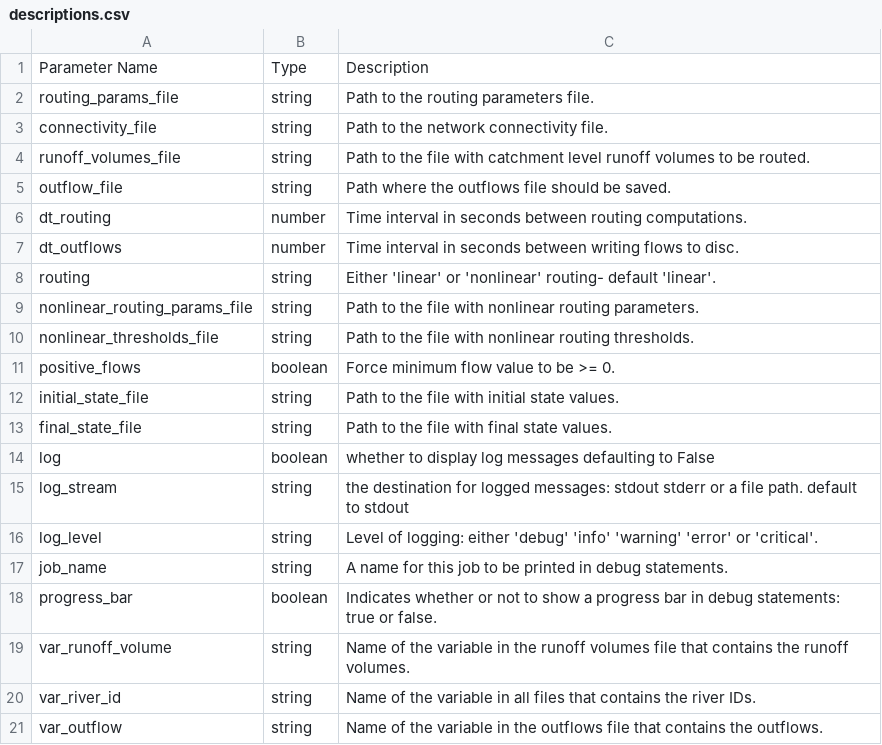
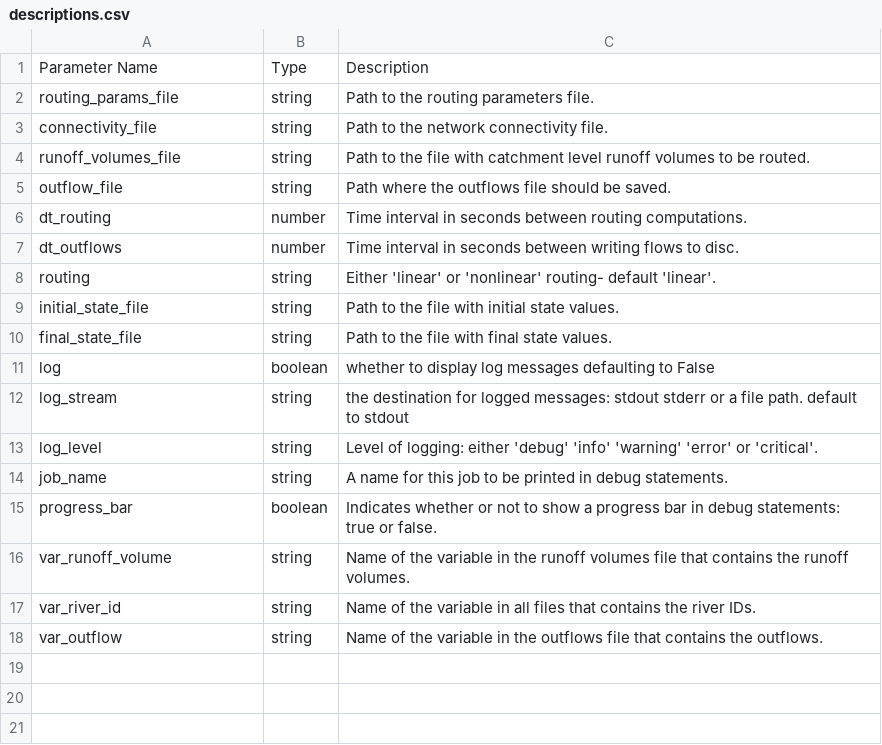
Before and after one commit to rileyhales/river-route, a CSV file: config_files/descriptions.csv, drawn as a sheet.

Commit message:
Simplify nonlinear params files, update readme (#27)
* simplify nonlinear params files, update readme

* remove references to nonlinear thresholds file

```diff
--- a/config_files/descriptions.csv
+++ b/config_files/descriptions.csv
@@ -8,5 +8,2 @@ dt_outflows,number,Time interval in seconds between writing flows to disc.
 routing,string,Either 'linear' or 'nonlinear' routing- default 'linear'.
-nonlinear_routing_params_file,string,Path to the file with nonlinear routing parameters.
-nonlinear_thresholds_file,string,Path to the file with nonlinear routing thresholds.
-positive_flows,boolean,Force minimum flow value to be >= 0.
 initial_state_file,string,Path to the file with initial state values.
```
Also changed, not shown: 7 other files.
